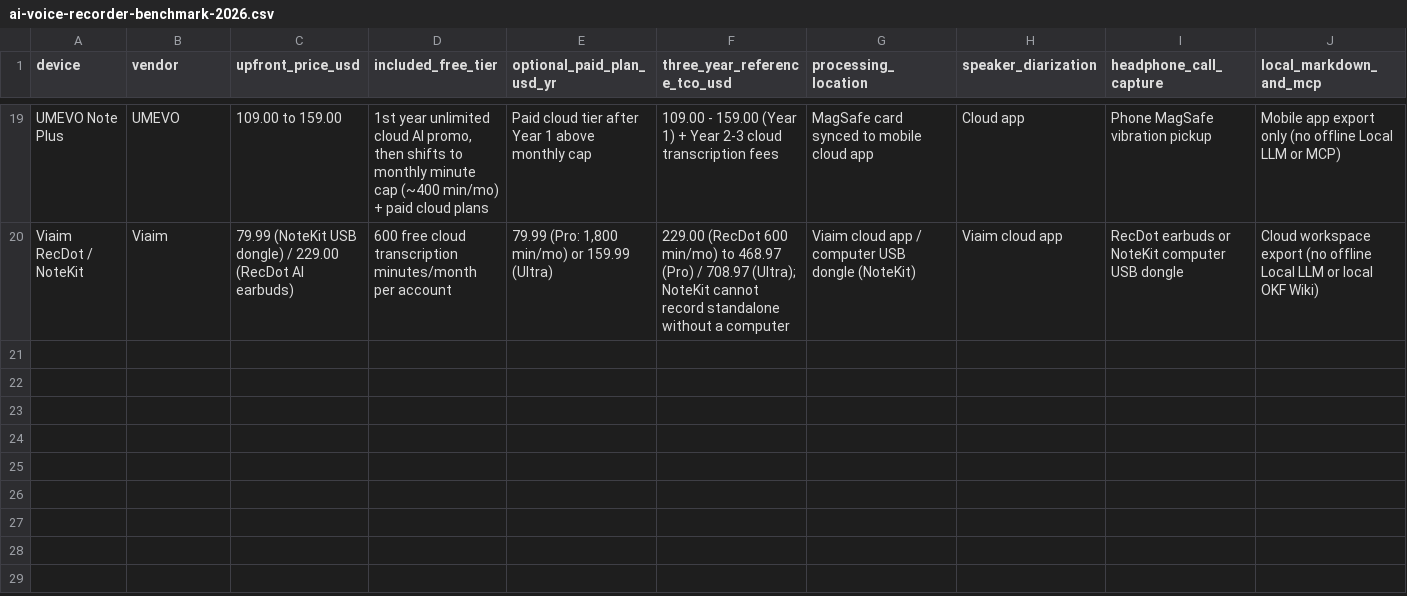
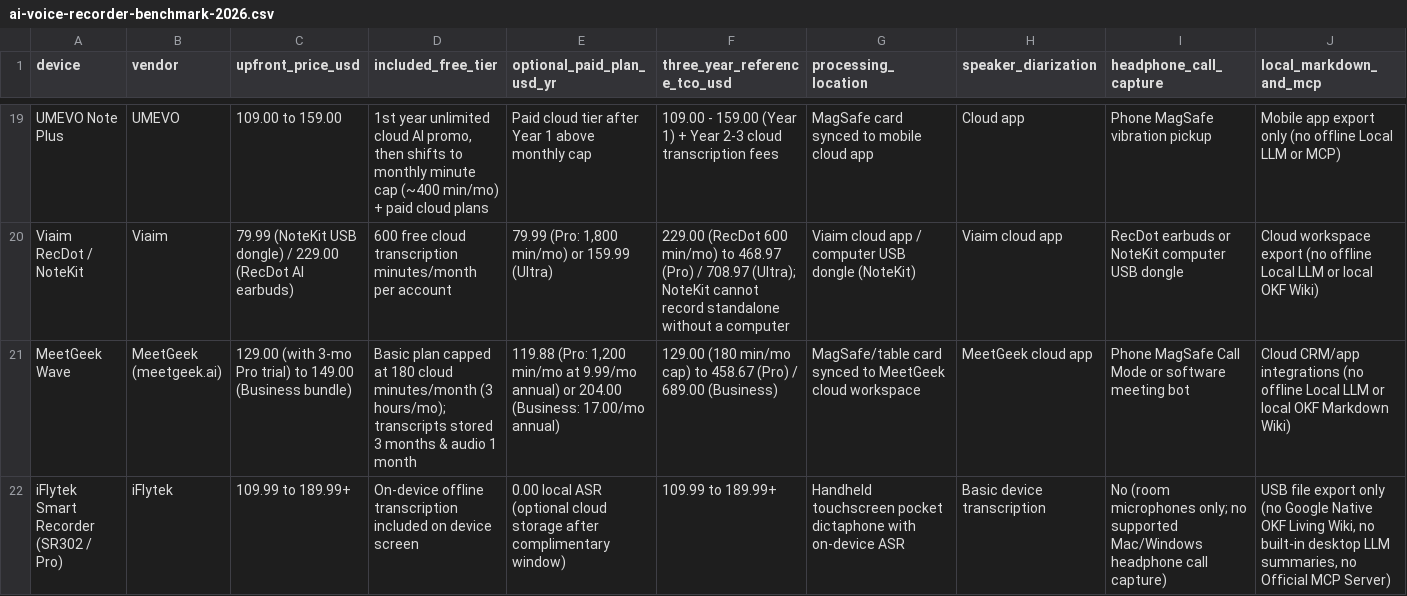
Before and after one commit to onemira-space/onemira-space.github.io, a CSV file: data/ai-voice-recorder-benchmark-2026.csv, drawn as a sheet; only a part is shown, gaps mark what is left out; rows hold the shown columns only; the diff names each change by its address in the sheet, - before the commit and + after, or states it on an @@ line.

Commit message:
feat: add HeyPocket vs Plaud vs Soundcore Work vs MeetGeek Wave 2026 showdown + 21-device v2026.11.11.4 dataset

```diff
--- a/data/ai-voice-recorder-benchmark-2026.csv
+++ b/data/ai-voice-recorder-benchmark-2026.csv
+row 21: MeetGeek Wave | MeetGeek (meetgeek.ai) | 129.00 (with 3-mo Pro trial) to 149.00 (Business bundle) | Basic plan capped at 180 cloud minutes/month (3 hours/mo); transcripts stored 3 months & audio 1 month | 119.88 (Pro: 1,200 min/mo at 9.99/mo annual) or 204.00 (Business: 17.00/mo annual) | 129.00 (180 min/mo cap) to 458.67 (Pro) / 689.00 (Business) | MagSafe/table card synced to MeetGeek cloud workspace | MeetGeek cloud app | Phone MagSafe Call Mode or software meeting bot | Cloud CRM/app integrations (no offline Local LLM or local OKF Markdown Wiki)
+row 22: iFlytek Smart Recorder (SR302 / Pro) | iFlytek | 109.99 to 189.99+ | On-device offline transcription included on device screen | 0.00 local ASR (optional cloud storage after complimentary window) | 109.99 to 189.99+ | Handheld touchscreen pocket dictaphone with on-device ASR | Basic device transcription | No (room microphones only; no supported Mac/Windows headphone call capture) | USB file export only (no Google Native OKF Living Wiki, no built-in desktop LLM summaries, no Official MCP Server)
```
Also changed, not shown: 8 other files.
